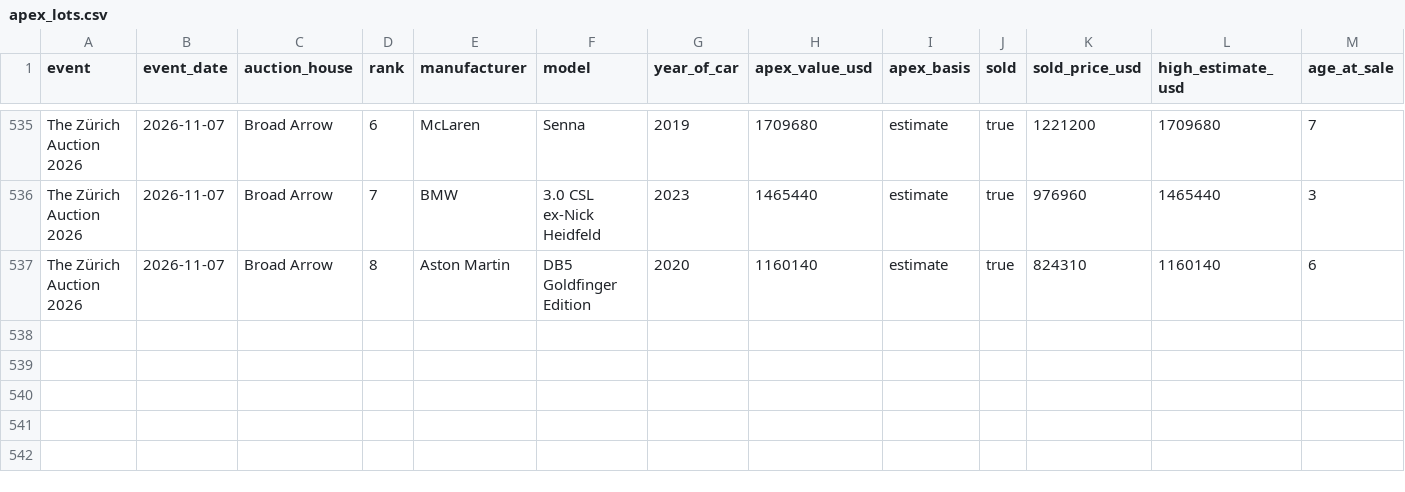
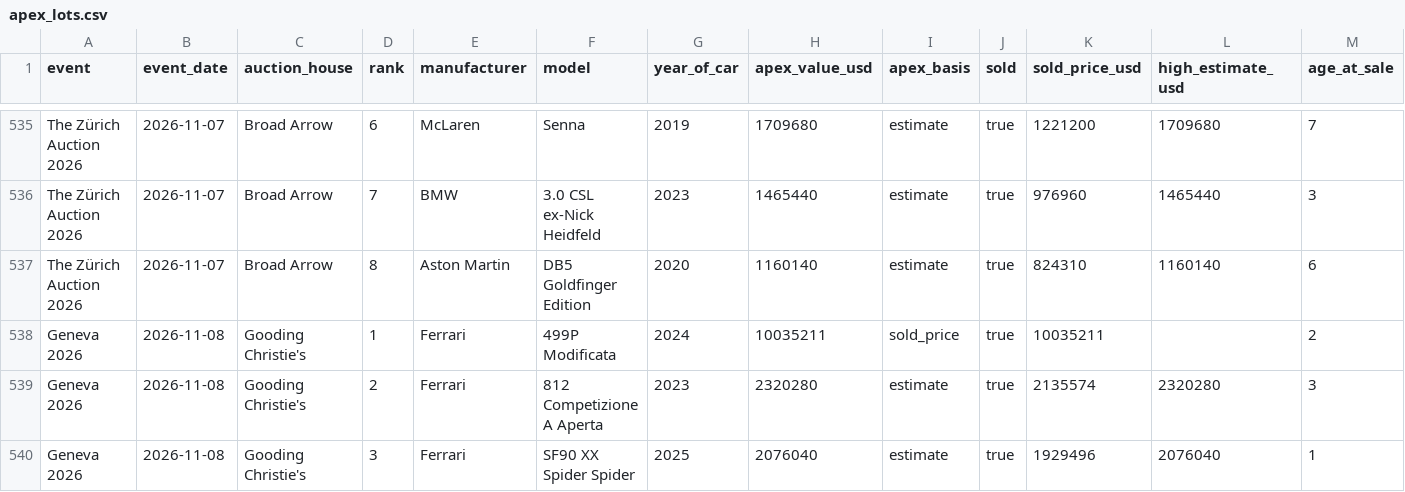
Before and after one commit to matte36s50/market-interest-score-app, a CSV file: data/apex_lots.csv, drawn as a sheet; only a part is shown, gaps mark what is left out; rows hold the shown columns only; the diff names each change by its address in the sheet, - before the commit and + after, or states it on an @@ line.

```diff
--- a/data/apex_lots.csv
+++ b/data/apex_lots.csv
+row 538: Geneva 2026 | 2026-11-08 | Gooding Christie's | 1 | Ferrari | 499P Modificata | 2024 | 10035211 | sold_price | true | 10035211 |  | 2
+row 539: Geneva 2026 | 2026-11-08 | Gooding Christie's | 2 | Ferrari | 812 Competizione A Aperta | 2023 | 2320280 | estimate | true | 2135574 | 2320280 | 3
+row 540: Geneva 2026 | 2026-11-08 | Gooding Christie's | 3 | Ferrari | SF90 XX Spider Spider | 2025 | 2076040 | estimate | true | 1929496 | 2076040 | 1
```
Also changed, not shown: data/auction_lots.csv, data/auction_ratings.csv, 5 other files.
